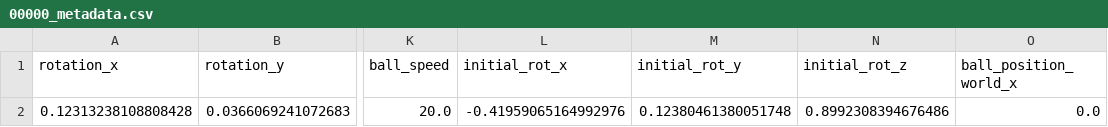
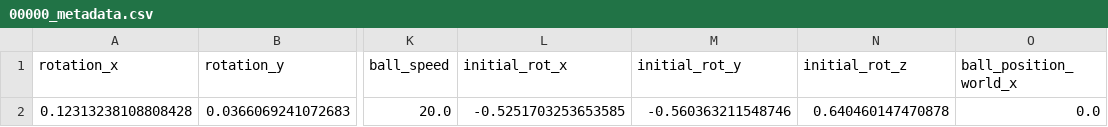
Before and after one commit to leviN1998/Master_Thesis, a CSV file: simulator/data/test_dataset/data/00000/00000_metadata.csv, drawn as a sheet; only a part is shown, gaps mark what is left out; the diff names each change by its address in the sheet, - before the commit and + after, or states it on an @@ line.

```diff
--- a/simulator/data/test_dataset/data/00000/00000_metadata.csv
+++ b/simulator/data/test_dataset/data/00000/00000_metadata.csv
-L2 (initial_rot_x): -0.41959065164992976
+L2 (initial_rot_x): -0.5251703253653585
-M2 (initial_rot_y): 0.12380461380051748
+M2 (initial_rot_y): -0.560363211548746
-N2 (initial_rot_z): 0.8992308394676486
+N2 (initial_rot_z): 0.640460147470878
```
Also changed, not shown: 18 other files.
